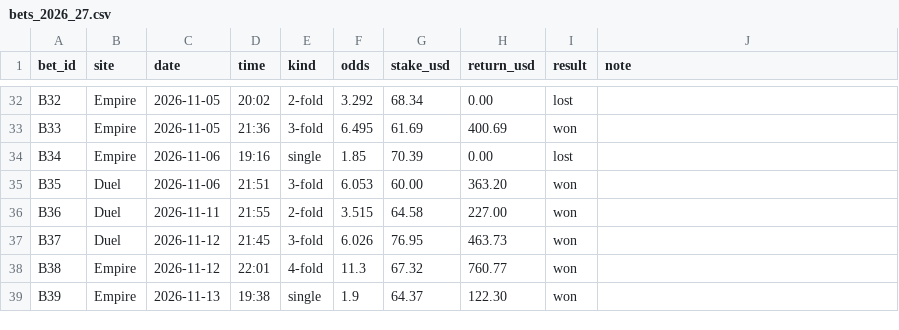
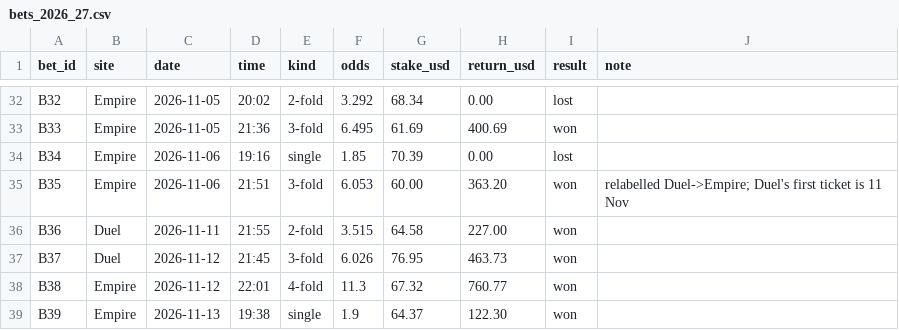
Before and after one commit to baranyavas/euroleague-creb-model, a CSV file: data/bets_2026_27.csv, drawn as a sheet; only a part is shown, gaps mark what is left out.

Commit message:
Duel starts 11 Nov, flat 65+65 is the rule, and a 4-leg night calendar
Duel's first ticket is 2026-11-11, so the 6 Nov 3-fold belongs to Empire and
limit era E4 starts on the 11th (E3 = 9 Oct - 10 Nov). Ledger: 55 tickets,
2,911.01 staked, net +5,389.40, ROI +185.1%; Empire +4,578.40, Duel +811.00.

STATE.md now records the money rule the user actually follows: flat 65 on
Empire + 65 on Duel, no stake ladder (rejected 2026-11-21), a 4-fold whenever
four games fit one 45-minute window, 2 tickets a night. A compacted session
would otherwise re-propose the ladder from STATE.md's old text.

src/nights.py reads the official v2 schedule (JSON or XML) and lists the
nights that can legally hold four legs: 21 of the 53 remaining nights.
R14 on 24-25 Nov is a 3-leg night; the first 4-fold night is 15 Dec (R17,
six games inside 45 minutes).

```diff
--- a/data/bets_2026_27.csv
+++ b/data/bets_2026_27.csv
@@ -34,3 +34,3 @@ B33,Empire,2026-11-05,21:36,3-fold,6.495,61.69,400.69,won,
 B34,Empire,2026-11-06,19:16,single,1.85,70.39,0.00,lost,
-B35,Duel,2026-11-06,21:51,3-fold,6.053,60.00,363.20,won,
+B35,Empire,2026-11-06,21:51,3-fold,6.053,60.00,363.20,won,relabelled Duel->Empire; Duel's first ticket is 11 Nov
 B36,Duel,2026-11-11,21:55,2-fold,3.515,64.58,227.00,won,
```
Also changed, not shown: 7 other files.
